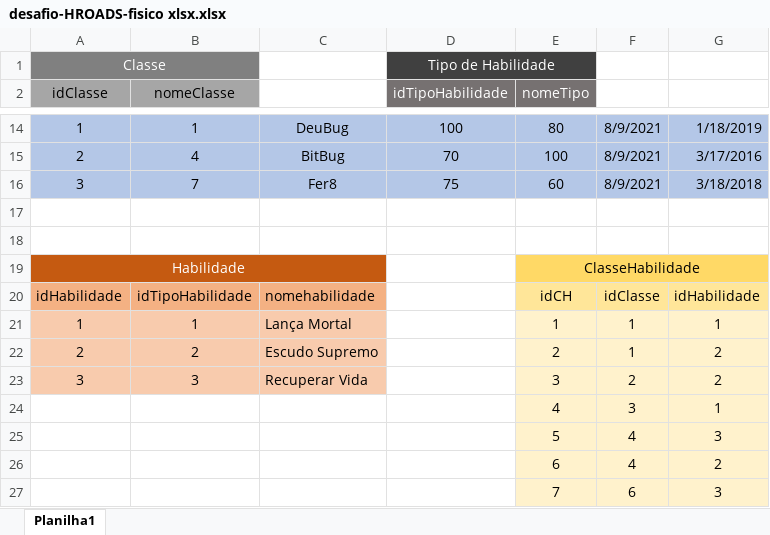
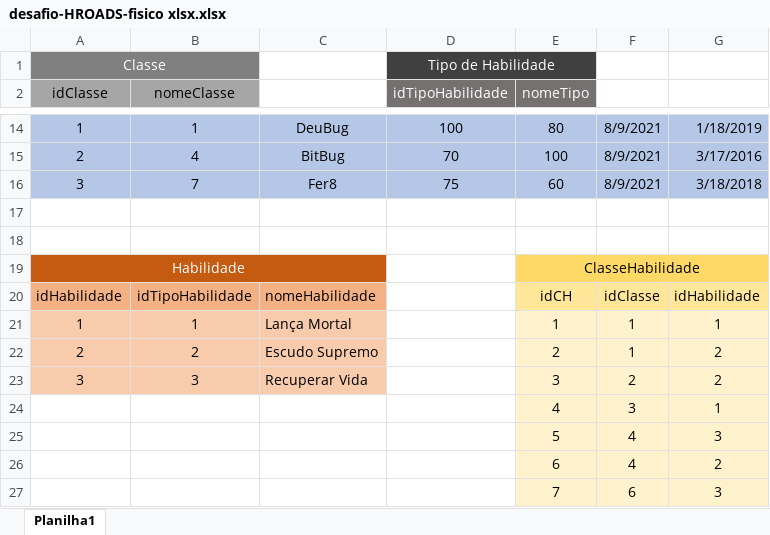
Before and after one commit to Joaoopeedro/sprint-1_2-semestre, an Excel workbook: Desafio-HROADS/Modelagem/desafio-HROADS-fisico xlsx.xlsx, sheet Planilha1, drawn as a sheet; only a part is shown, gaps mark what is left out; values as stored, in another font and other column widths than the file's, no borders; the diff names each change by its address in the sheet, - before the commit and + after, or states it on an @@ line.

```diff
--- a/Desafio-HROADS/Modelagem/desafio-HROADS-fisico xlsx.xlsx (sheet Planilha1)
+++ b/Desafio-HROADS/Modelagem/desafio-HROADS-fisico xlsx.xlsx (sheet Planilha1)
-C20: nomehabilidade
+C20: nomeHabilidade
```
Also changed, not shown: 3 other files.
